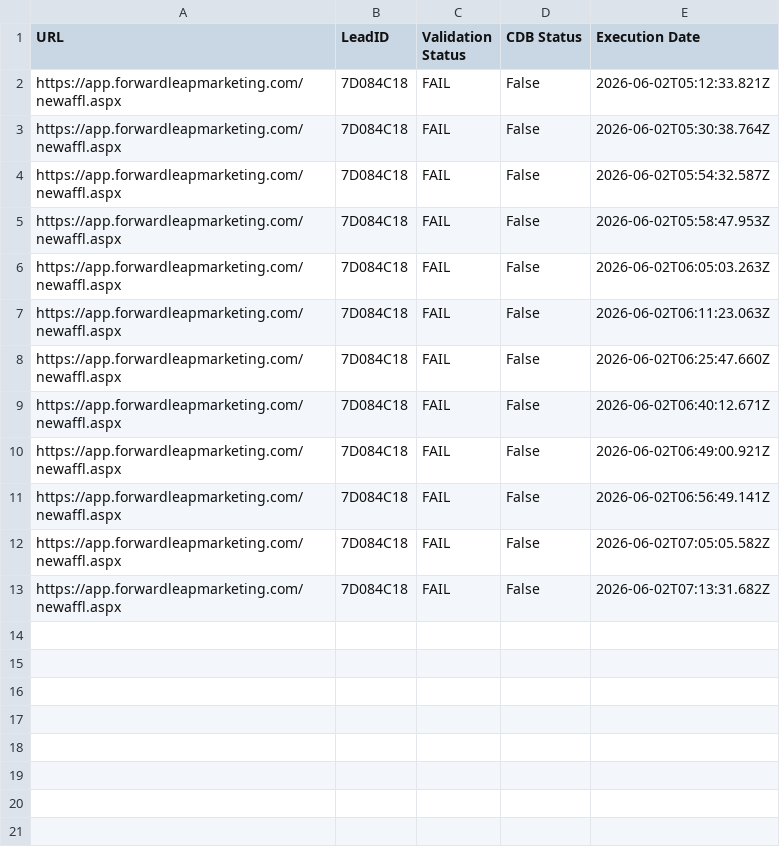
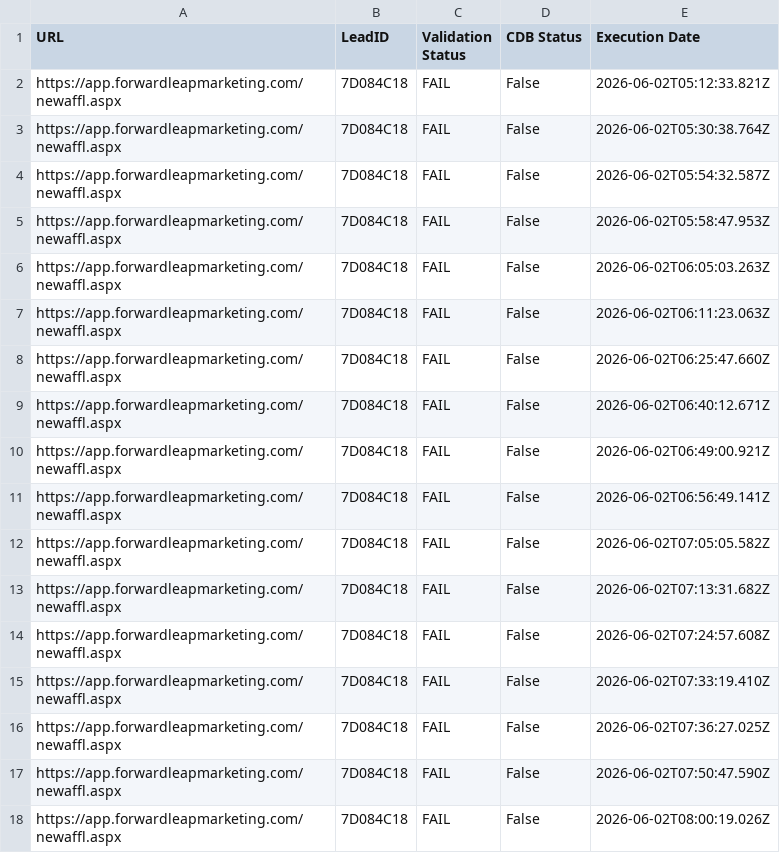
Before and after one commit to deepalilondhe-blip/New-Tracking-URL-FLM, a CSV file: FML_Project_Dashboard/June_2026/Sheet_6_2026.csv, drawn as a sheet.

```diff
--- a/FML_Project_Dashboard/June_2026/Sheet_6_2026.csv
+++ b/FML_Project_Dashboard/June_2026/Sheet_6_2026.csv
@@ -13 +13,6 @@ URL,LeadID,Validation Status,CDB Status,Execution Date
 "https://app.forwardleapmarketing.com/newaffl.aspx","7D084C18","FAIL","False","2026-06-02T07:13:31.682Z"
+"https://app.forwardleapmarketing.com/newaffl.aspx","7D084C18","FAIL","False","2026-06-02T07:24:57.608Z"
+"https://app.forwardleapmarketing.com/newaffl.aspx","7D084C18","FAIL","False","2026-06-02T07:33:19.410Z"
+"https://app.forwardleapmarketing.com/newaffl.aspx","7D084C18","FAIL","False","2026-06-02T07:36:27.025Z"
+"https://app.forwardleapmarketing.com/newaffl.aspx","7D084C18","FAIL","False","2026-06-02T07:50:47.590Z"
+"https://app.forwardleapmarketing.com/newaffl.aspx","7D084C18","FAIL","False","2026-06-02T08:00:19.026Z"
```
Also changed, not shown: 33 other files.
